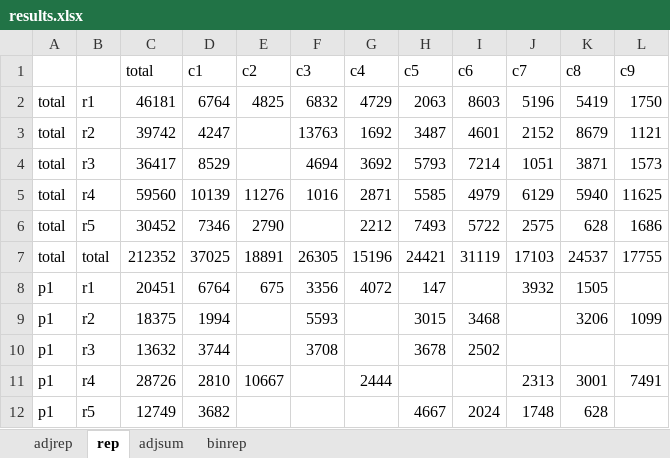
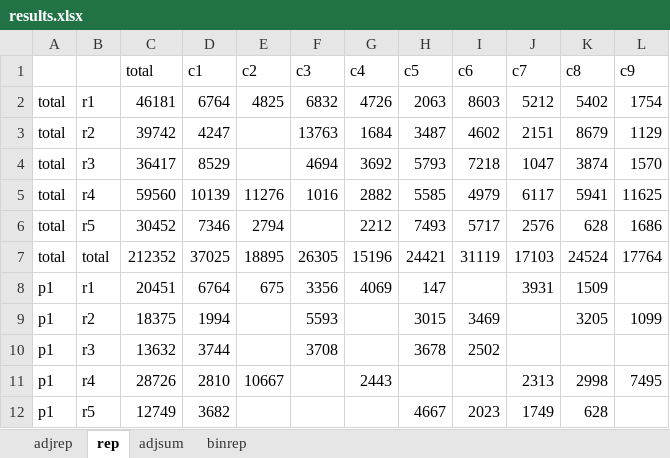
Before and after one commit to GAMS-dev/gamspy-examples, an Excel workbook: models/cta/results.xlsx, sheet rep, drawn as a sheet; only a part is shown; values as stored, in another font and other column widths than the file's, no borders; the diff covers the shown part only; the diff names each change by its address in the sheet, - before the commit and + after, or states it on an @@ line.

```diff
--- a/models/cta/results.xlsx (sheet rep)
+++ b/models/cta/results.xlsx (sheet rep)
-G2 (c4): 4729
+G2 (c4): 4726
-J2 (c7): 5196
+J2 (c7): 5212
-K2 (c8): 5419
+K2 (c8): 5402
-L2 (c9): 1750
+L2 (c9): 1754
-G3 (c4): 1692
+G3 (c4): 1684
-I3 (c6): 4601
+I3 (c6): 4602
-J3 (c7): 2152
+J3 (c7): 2151
-L3 (c9): 1121
+L3 (c9): 1129
-I4 (c6): 7214
+I4 (c6): 7218
-J4 (c7): 1051
+J4 (c7): 1047
-K4 (c8): 3871
+K4 (c8): 3874
-L4 (c9): 1573
+L4 (c9): 1570
-G5 (c4): 2871
+G5 (c4): 2882
-J5 (c7): 6129
+J5 (c7): 6117
-K5 (c8): 5940
+K5 (c8): 5941
-E6 (c2): 2790
+E6 (c2): 2794
-I6 (c6): 5722
+I6 (c6): 5717
-J6 (c7): 2575
+J6 (c7): 2576
-E7 (c2): 18891
+E7 (c2): 18895
-K7 (c8): 24537
+K7 (c8): 24524
-L7 (c9): 17755
+L7 (c9): 17764
-G8 (c4): 4072
+G8 (c4): 4069
-J8 (c7): 3932
+J8 (c7): 3931
-K8 (c8): 1505
+K8 (c8): 1509
-I9 (c6): 3468
+I9 (c6): 3469
-K9 (c8): 3206
+K9 (c8): 3205
-G11 (c4): 2444
+G11 (c4): 2443
-K11 (c8): 3001
+K11 (c8): 2998
-L11 (c9): 7491
+L11 (c9): 7495
-I12 (c6): 2024
+I12 (c6): 2023
-J12 (c7): 1748
+J12 (c7): 1749
```
Also changed, not shown: 28 edited cells elsewhere in this sheet, sheet adjsum, sheet adjrep, sheet binrep, 2 other files.
